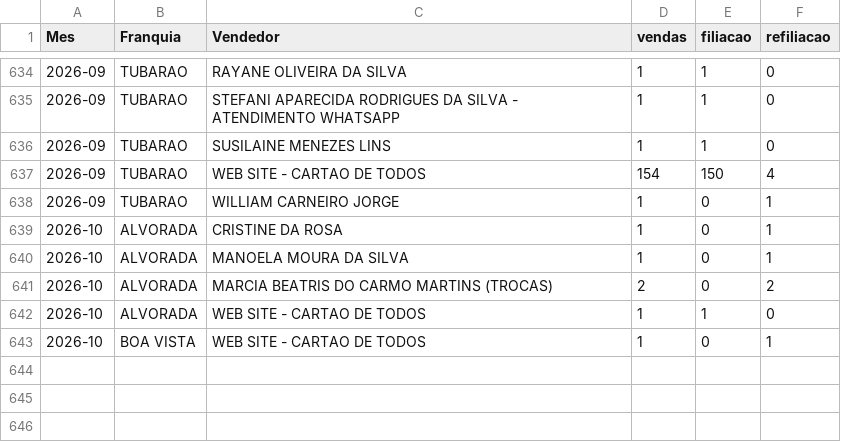
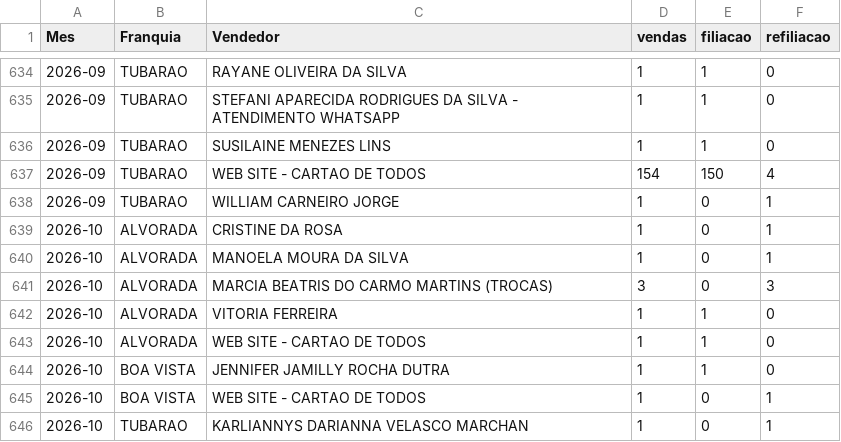
Before and after one commit to matheussouza28/dashboard-vendas-alvorada, a CSV file: data/por_vendedor.csv, drawn as a sheet; only a part is shown, gaps mark what is left out.

```diff
--- a/data/por_vendedor.csv
+++ b/data/por_vendedor.csv
@@ -640,4 +640,7 @@ Mes,Franquia,Vendedor,vendas,filiacao,refiliacao
 2026-10,ALVORADA,MANOELA MOURA DA SILVA,1,0,1
-2026-10,ALVORADA,MARCIA BEATRIS DO CARMO MARTINS (TROCAS),2,0,2
+2026-10,ALVORADA,MARCIA BEATRIS DO CARMO MARTINS (TROCAS),3,0,3
+2026-10,ALVORADA,VITORIA FERREIRA,1,1,0
 2026-10,ALVORADA,WEB SITE - CARTAO DE TODOS,1,1,0
+2026-10,BOA VISTA,JENNIFER JAMILLY ROCHA DUTRA,1,1,0
 2026-10,BOA VISTA,WEB SITE - CARTAO DE TODOS,1,0,1
+2026-10,TUBARAO,KARLIANNYS DARIANNA VELASCO MARCHAN,1,0,1
```
Also changed, not shown: data/resumo_diario.csv, 10 other files.
